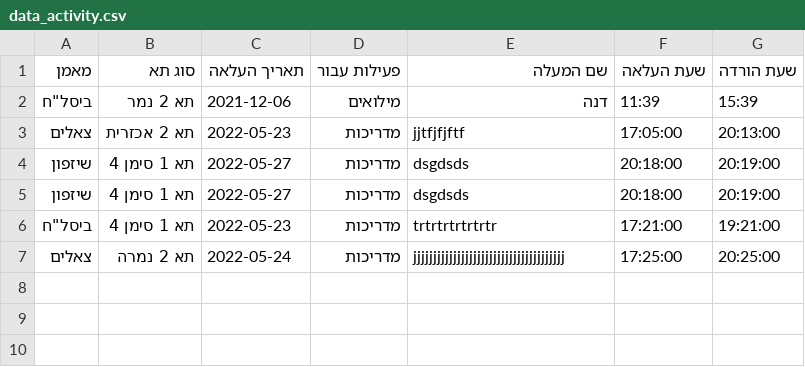
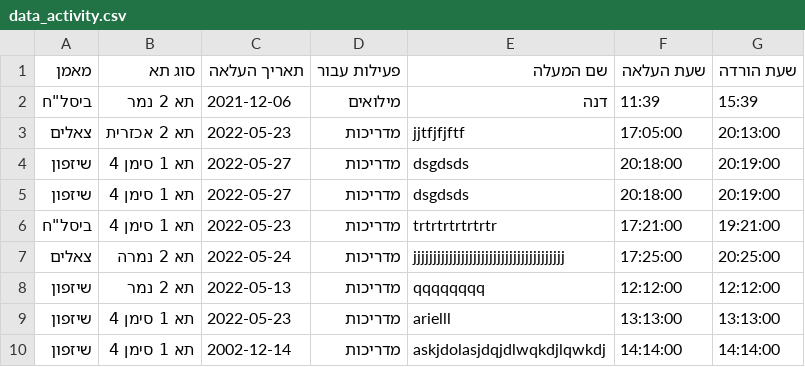
Before and after one commit to ArielGuralnick/elbit-ground-beta, a CSV file: app/db/driving/data_activity.csv, drawn as a sheet; the diff names each change by its address in the sheet, - before the commit and + after, or states it on an @@ line.

```diff
--- a/app/db/driving/data_activity.csv
+++ b/app/db/driving/data_activity.csv
+row 8: שיזפון | תא 2 נמר | 2022-05-13 | מדריכות | qqqqqqqq | 12:12:00 | 12:12:00
+row 9: שיזפון | תא 1 סימן 4 | 2022-05-23 | מדריכות | arielll | 13:13:00 | 13:13:00
+row 10: שיזפון | תא 1 סימן 4 | 2002-12-14 | מדריכות | askjdolasjdqjdlwqkdjlqwkdj | 14:14:00 | 14:14:00
```
Also changed, not shown: app/db/driving/data_errors.csv, app/db/driving/maintenance.csv, 25 other files.
